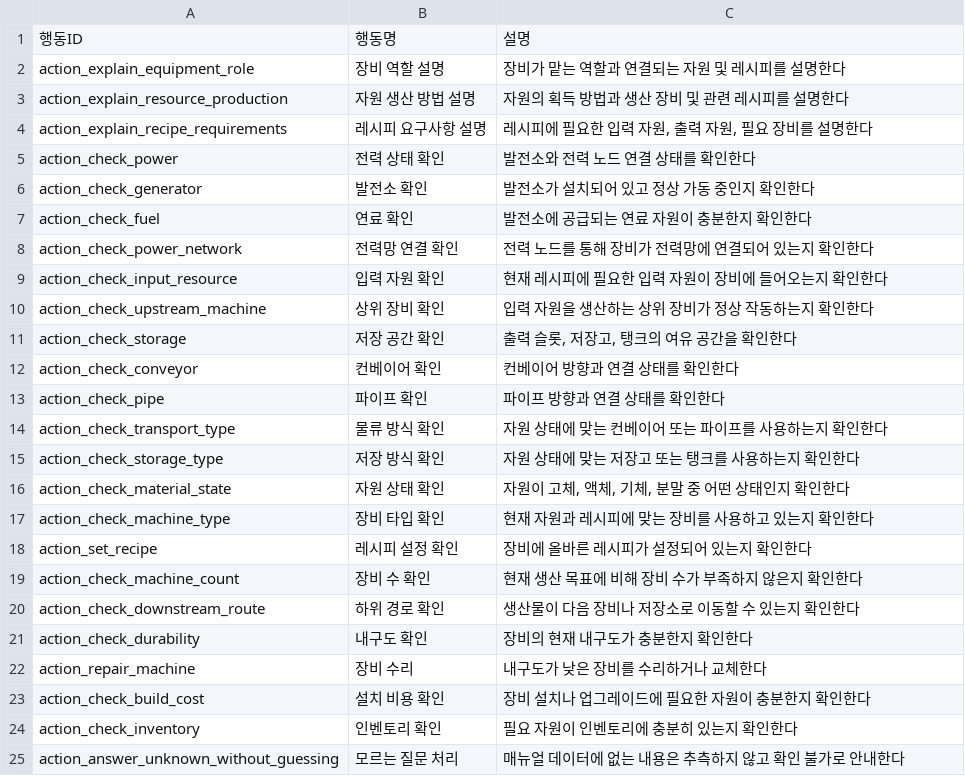
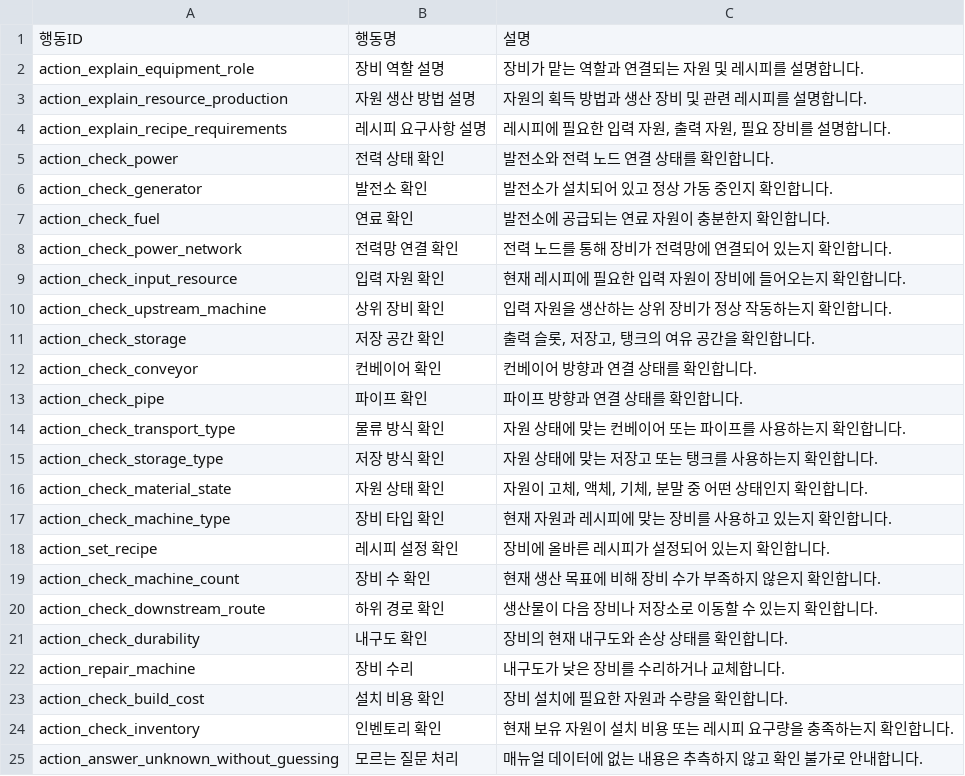
Before and after one commit to PU3-Lab/factory-space, a CSV file: data/game/action_policy.csv, drawn as a sheet.

```diff
--- a/data/game/action_policy.csv
+++ b/data/game/action_policy.csv
@@ -1,25 +1,25 @@
 행동ID,행동명,설명
-action_explain_equipment_role,장비 역할 설명,장비가 맡는 역할과 연결되는 자원 및 레시피를 설명한다
-action_explain_resource_production,자원 생산 방법 설명,자원의 획득 방법과 생산 장비 및 관련 레시피를 설명한다
-action_explain_recipe_requirements,레시피 요구사항 설명,"레시피에 필요한 입력 자원, 출력 자원, 필요 장비를 설명한다"
-action_check_power,전력 상태 확인,발전소와 전력 노드 연결 상태를 확인한다
-action_check_generator,발전소 확인,발전소가 설치되어 있고 정상 가동 중인지 확인한다
-action_check_fuel,연료 확인,발전소에 공급되는 연료 자원이 충분한지 확인한다
-action_check_power_network,전력망 연결 확인,전력 노드를 통해 장비가 전력망에 연결되어 있는지 확인한다
-action_check_input_resource,입력 자원 확인,현재 레시피에 필요한 입력 자원이 장비에 들어오는지 확인한다
-action_check_upstream_machine,상위 장비 확인,입력 자원을 생산하는 상위 장비가 정상 작동하는지 확인한다
-action_check_storage,저장 공간 확인,"출력 슬롯, 저장고, 탱크의 여유 공간을 확인한다"
-action_check_conveyor,컨베이어 확인,컨베이어 방향과 연결 상태를 확인한다
-action_check_pipe,파이프 확인,파이프 방향과 연결 상태를 확인한다
-action_check_transport_type,물류 방식 확인,자원 상태에 맞는 컨베이어 또는 파이프를 사용하는지 확인한다
-action_check_storage_type,저장 방식 확인,자원 상태에 맞는 저장고 또는 탱크를 사용하는지 확인한다
-action_check_material_state,자원 상태 확인,"자원이 고체, 액체, 기체, 분말 중 어떤 상태인지 확인한다"
-action_check_machine_type,장비 타입 확인,현재 자원과 레시피에 맞는 장비를 사용하고 있는지 확인한다
-action_set_recipe,레시피 설정 확인,장비에 올바른 레시피가 설정되어 있는지 확인한다
-action_check_machine_count,장비 수 확인,현재 생산 목표에 비해 장비 수가 부족하지 않은지 확인한다
-action_check_downstream_route,하위 경로 확인,생산물이 다음 장비나 저장소로 이동할 수 있는지 확인한다
-action_check_durability,내구도 확인,장비의 현재 내구도가 충분한지 확인한다
-action_repair_machine,장비 수리,내구도가 낮은 장비를 수리하거나 교체한다
-action_check_build_cost,설치 비용 확인,장비 설치나 업그레이드에 필요한 자원이 충분한지 확인한다
-action_check_inventory,인벤토리 확인,필요 자원이 인벤토리에 충분히 있는지 확인한다
-action_answer_unknown_without_guessing,모르는 질문 처리,매뉴얼 데이터에 없는 내용은 추측하지 않고 확인 불가로 안내한다
+action_explain_equipment_role,장비 역할 설명,장비가 맡는 역할과 연결되는 자원 및 레시피를 설명합니다.
+action_explain_resource_production,자원 생산 방법 설명,자원의 획득 방법과 생산 장비 및 관련 레시피를 설명합니다.
+action_explain_recipe_requirements,레시피 요구사항 설명,"레시피에 필요한 입력 자원, 출력 자원, 필요 장비를 설명합니다."
+action_check_power,전력 상태 확인,발전소와 전력 노드 연결 상태를 확인합니다.
+action_check_generator,발전소 확인,발전소가 설치되어 있고 정상 가동 중인지 확인합니다.
+action_check_fuel,연료 확인,발전소에 공급되는 연료 자원이 충분한지 확인합니다.
+action_check_power_network,전력망 연결 확인,전력 노드를 통해 장비가 전력망에 연결되어 있는지 확인합니다.
+action_check_input_resource,입력 자원 확인,현재 레시피에 필요한 입력 자원이 장비에 들어오는지 확인합니다.
+action_check_upstream_machine,상위 장비 확인,입력 자원을 생산하는 상위 장비가 정상 작동하는지 확인합니다.
+action_check_storage,저장 공간 확인,"출력 슬롯, 저장고, 탱크의 여유 공간을 확인합니다."
+action_check_conveyor,컨베이어 확인,컨베이어 방향과 연결 상태를 확인합니다.
+action_check_pipe,파이프 확인,파이프 방향과 연결 상태를 확인합니다.
+action_check_transport_type,물류 방식 확인,자원 상태에 맞는 컨베이어 또는 파이프를 사용하는지 확인합니다.
+action_check_storage_type,저장 방식 확인,자원 상태에 맞는 저장고 또는 탱크를 사용하는지 확인합니다.
+action_check_material_state,자원 상태 확인,"자원이 고체, 액체, 기체, 분말 중 어떤 상태인지 확인합니다."
+action_check_machine_type,장비 타입 확인,현재 자원과 레시피에 맞는 장비를 사용하고 있는지 확인합니다.
+action_set_recipe,레시피 설정 확인,장비에 올바른 레시피가 설정되어 있는지 확인합니다.
+action_check_machine_count,장비 수 확인,현재 생산 목표에 비해 장비 수가 부족하지 않은지 확인합니다.
+action_check_downstream_route,하위 경로 확인,생산물이 다음 장비나 저장소로 이동할 수 있는지 확인합니다.
+action_check_durability,내구도 확인,장비의 현재 내구도와 손상 상태를 확인합니다.
+action_repair_machine,장비 수리,내구도가 낮은 장비를 수리하거나 교체합니다.
+action_check_build_cost,설치 비용 확인,장비 설치에 필요한 자원과 수량을 확인합니다.
+action_check_inventory,인벤토리 확인,현재 보유 자원이 설치 비용 또는 레시피 요구량을 충족하는지 확인합니다.
+action_answer_unknown_without_guessing,모르는 질문 처리,매뉴얼 데이터에 없는 내용은 추측하지 않고 확인 불가로 안내합니다.
```
Also changed, not shown: data/game/equipment.csv, data/game/recipes.csv, 43 other files.
